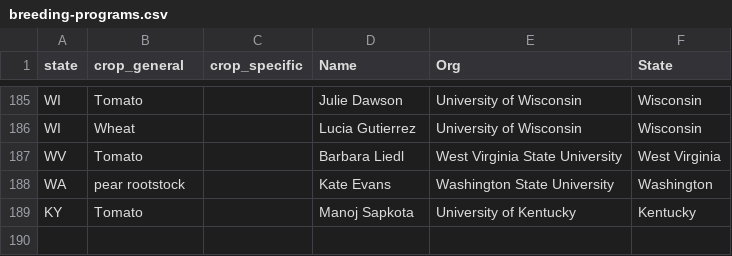
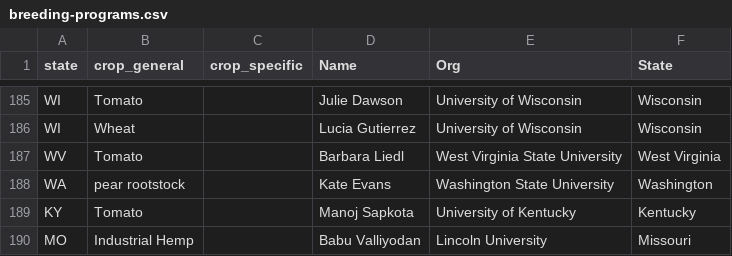
Before and after one commit to PlantBreedingCC/plantbreeding.cc, a CSV file: assets/data/breeding-programs.csv, drawn as a sheet; only a part is shown, gaps mark what is left out; the diff names each change by its address in the sheet, - before the commit and + after, or states it on an @@ line.

```diff
--- a/assets/data/breeding-programs.csv
+++ b/assets/data/breeding-programs.csv
+row 190: MO | Industrial Hemp |  | Babu Valliyodan | Lincoln University | Missouri
```
